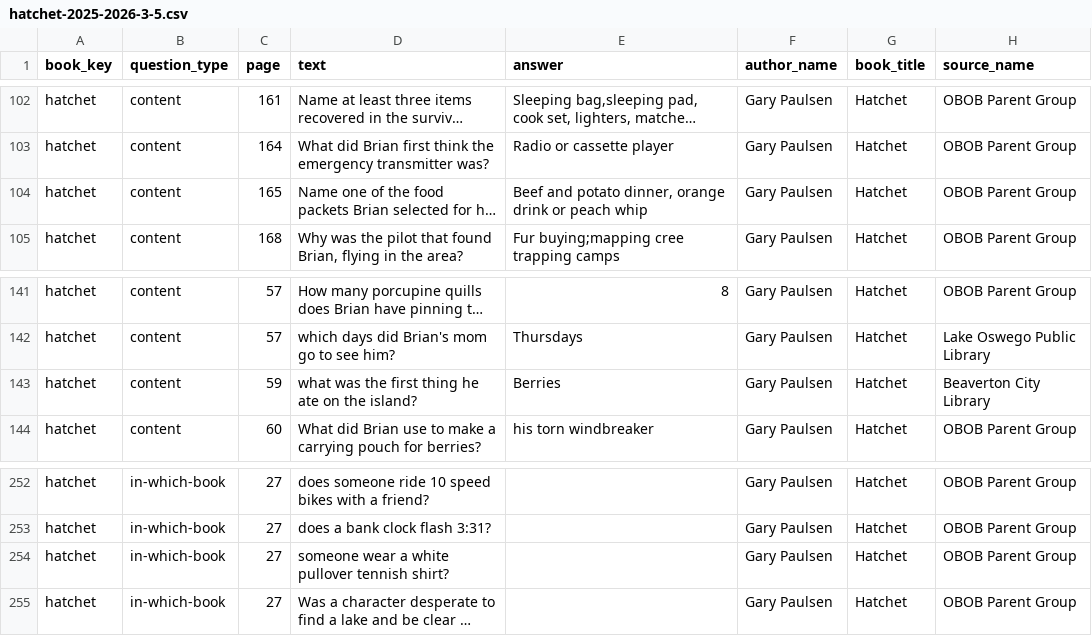
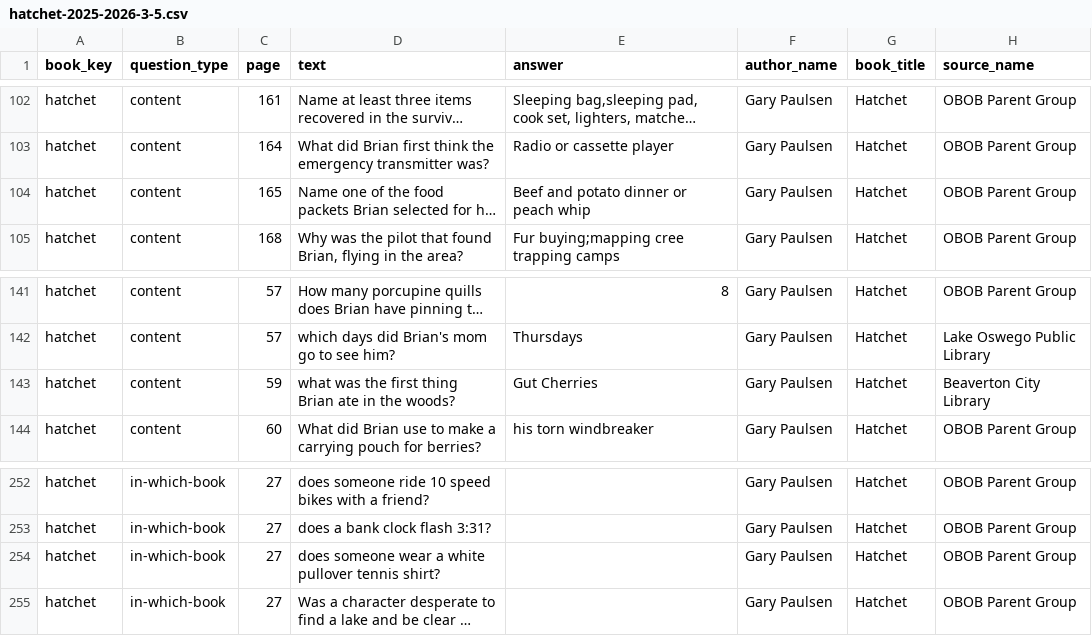
Before and after one commit to brianellin/obob-nextjs, a CSV file: public/exports/2025-2026/3-5/hatchet-2025-2026-3-5.csv, drawn as a sheet; only a part is shown, gaps mark what is left out; long unchanged cells end in …; the diff names each change by its address in the sheet, - before the commit and + after, or states it on an @@ line.

```diff
--- a/public/exports/2025-2026/3-5/hatchet-2025-2026-3-5.csv
+++ b/public/exports/2025-2026/3-5/hatchet-2025-2026-3-5.csv
-E104 (answer): Beef and potato dinner, orange drink or peach whip
+E104 (answer): Beef and potato dinner or peach whip
-D143 (text): …first thing he ate on the island?
+D143 (text): …first thing Brian ate in the woods?
-E143 (answer): Berries
+E143 (answer): Gut Cherries
-D254 (text): someone wear a white pullover tennish shirt?
+D254 (text): does someone wear a white pullover tennis shirt?
```
Also changed, not shown: public/exports/2025-2026/3-5/finding-langston-2025-2026-3-5.csv, public/exports/2025-2026/3-5/just-like-click-2025-2026-3-5.csv, 6 other files.
